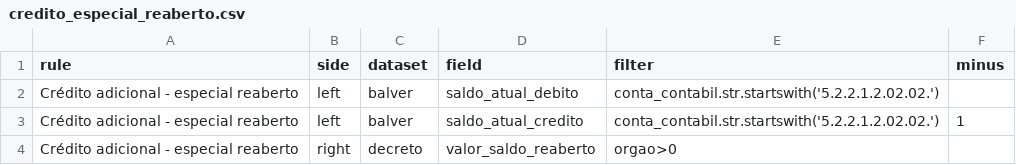
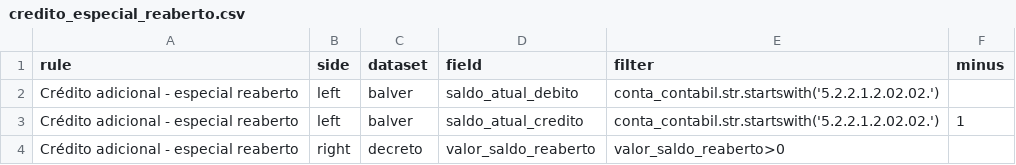
Before and after one commit to everton3x/consistencia-contabil, a CSV file: rules/credito_especial_reaberto.csv, drawn as a sheet.

```diff
--- a/rules/credito_especial_reaberto.csv
+++ b/rules/credito_especial_reaberto.csv
@@ -3,2 +3,2 @@ Crédito adicional - especial reaberto;left;balver;saldo_atual_debito;conta_cont
 Crédito adicional - especial reaberto;left;balver;saldo_atual_credito;conta_contabil.str.startswith('5.2.2.1.2.02.02.');1
-Crédito adicional - especial reaberto;right;decreto;valor_saldo_reaberto;orgao>0;
+Crédito adicional - especial reaberto;right;decreto;valor_saldo_reaberto;valor_saldo_reaberto>0;
```
Also changed, not shown: rules/credito_reabertura.csv, 2 other files.
